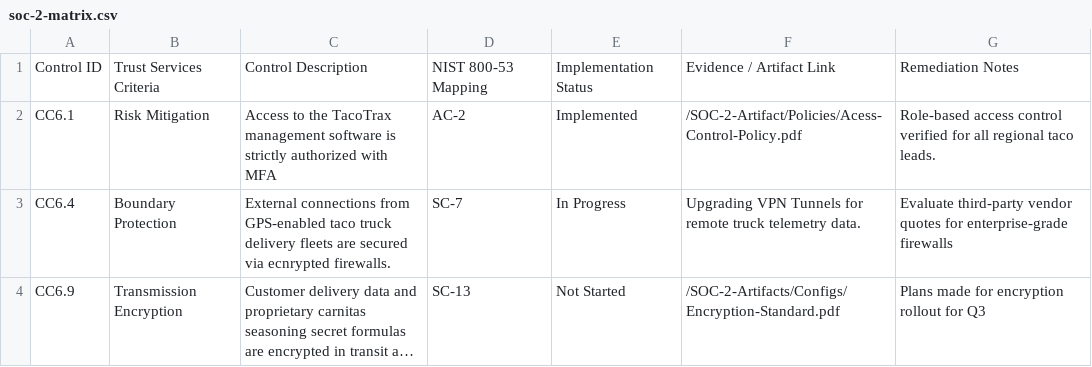
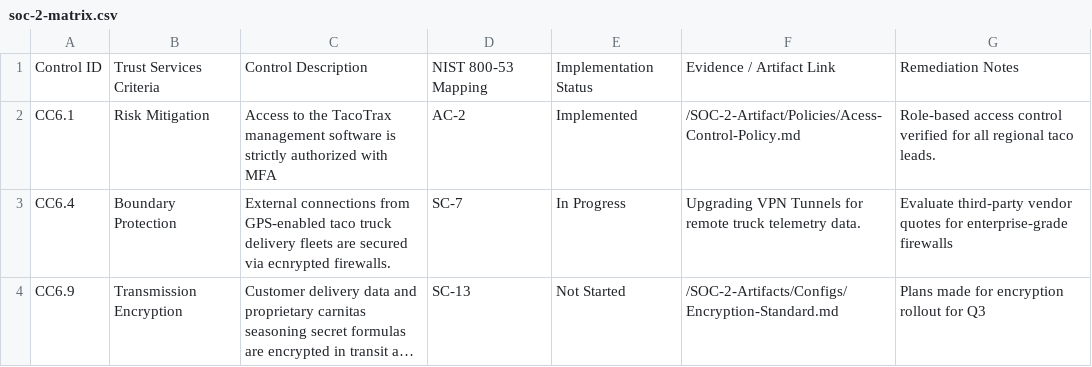
Before and after one commit to michaeldelgado2496/SOC-2-Control-Mapping-and-Gap-Analysis-Matrix, a CSV file: soc-2-matrix.csv, drawn as a sheet; long unchanged cells end in …; the diff names each change by its address in the sheet, - before the commit and + after, or states it on an @@ line.

Commit message:
Update soc-2-matrix.csv

```diff
--- a/soc-2-matrix.csv
+++ b/soc-2-matrix.csv
-F2: /SOC-2-Artifact/Policies/Acess-Control-Policy.pdf
+F2: /SOC-2-Artifact/Policies/Acess-Control-Policy.md
-F4: /SOC-2-Artifacts/Configs/Encryption-Standard.pdf
+F4: /SOC-2-Artifacts/Configs/Encryption-Standard.md
```
